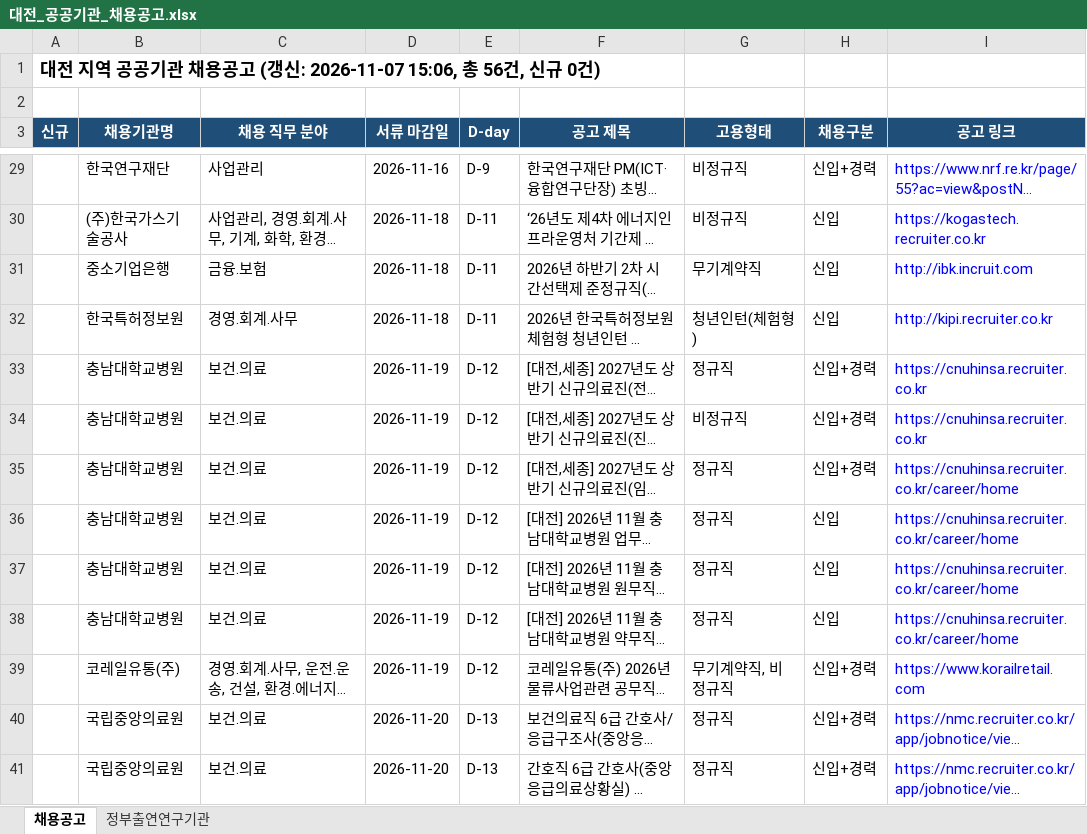
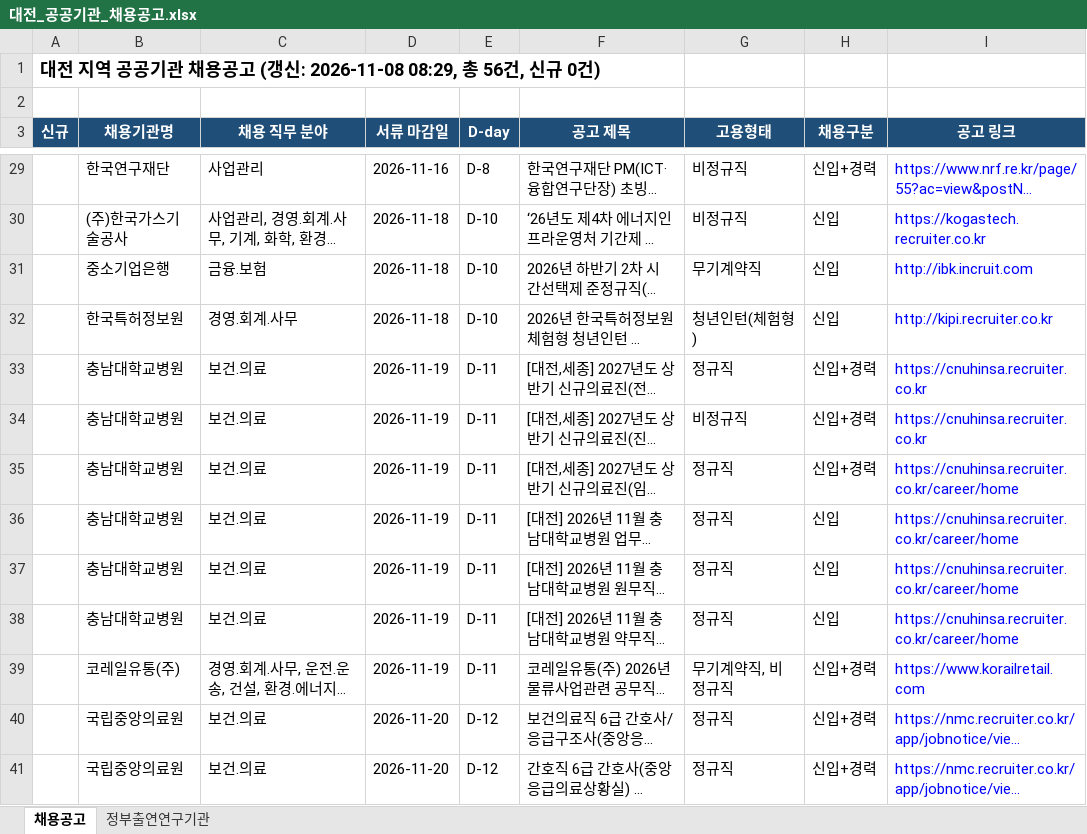
Before and after one commit to SSONG1013/daejeon-jobs, an Excel workbook: docs/대전_공공기관_채용공고.xlsx, sheet 채용공고, drawn as a sheet; only a part is shown, gaps mark what is left out; long unchanged cells end in …; values as stored, in another font and other column widths than the file's, no borders; the diff covers the shown part only; the diff names each change by its address in the sheet, - before the commit and + after, or states it on an @@ line.

```diff
--- a/docs/대전_공공기관_채용공고.xlsx (sheet 채용공고)
+++ b/docs/대전_공공기관_채용공고.xlsx (sheet 채용공고)
-A1 (신규): …(갱신: 2026-11-07 15:06, 총 56건…
+A1 (신규): …(갱신: 2026-11-08 08:29, 총 56건…
-E29 (D-day): D-9
+E29 (D-day): D-8
-E30:E32 (D-day): D-11
+E30:E32 (D-day): D-10
-E33:E39 (D-day): D-12
+E33:E39 (D-day): D-11
-E40:E41 (D-day): D-13
+E40:E41 (D-day): D-12
```
Also changed, not shown: 42 edited cells and cell formats elsewhere in this sheet, sheet 정부출연연구기관, 1 other file.
